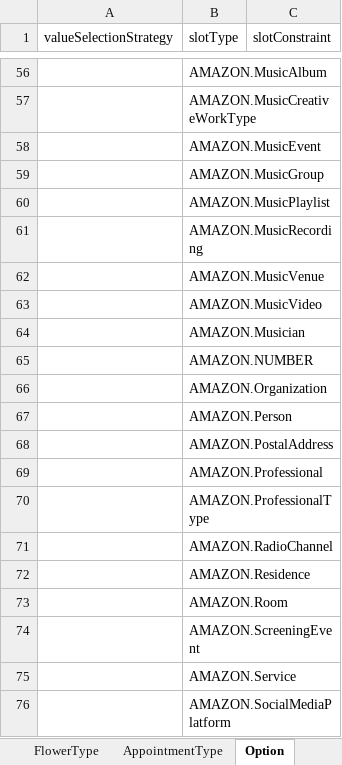
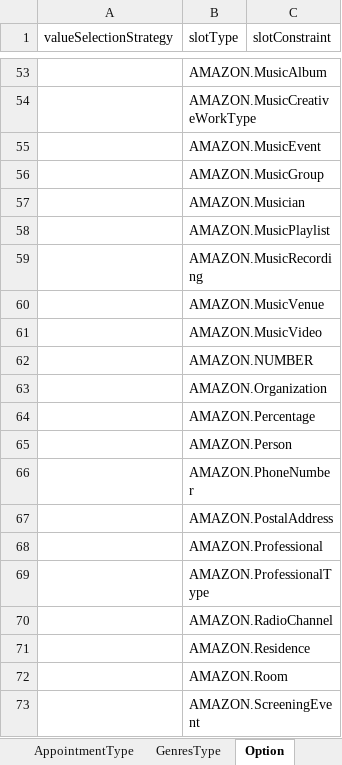
Before and after one commit to wongcyrus/ExcelLexBot, an Excel workbook: playground/ChatBotb.xlsx, sheet Option, drawn as a sheet; only a part is shown, gaps mark what is left out; the shorter side is filled out with more unchanged rows; values as stored, in another font and other column widths than the file's, no borders; the diff covers the shown part only; the diff names each change by its address in the sheet, - before the commit and + after, or states it on an @@ line.

Commit message:
Update Excel for new slot type.

```diff
--- a/playground/ChatBotb.xlsx (sheet Option)
+++ b/playground/ChatBotb.xlsx (sheet Option)
+sheet tab: GenresType
@@ row 64 moved to row 57: AMAZON.Musician @@
+row 64:  | AMAZON.Percentage
+row 66:  | AMAZON.PhoneNumber
```
Also changed, not shown: 6 added rows, 6 removed rows, 6 moved rows and 4 edited cells elsewhere in this sheet, sheet MakeAppointmentIntent, playground/ChatBot.xlsx.
